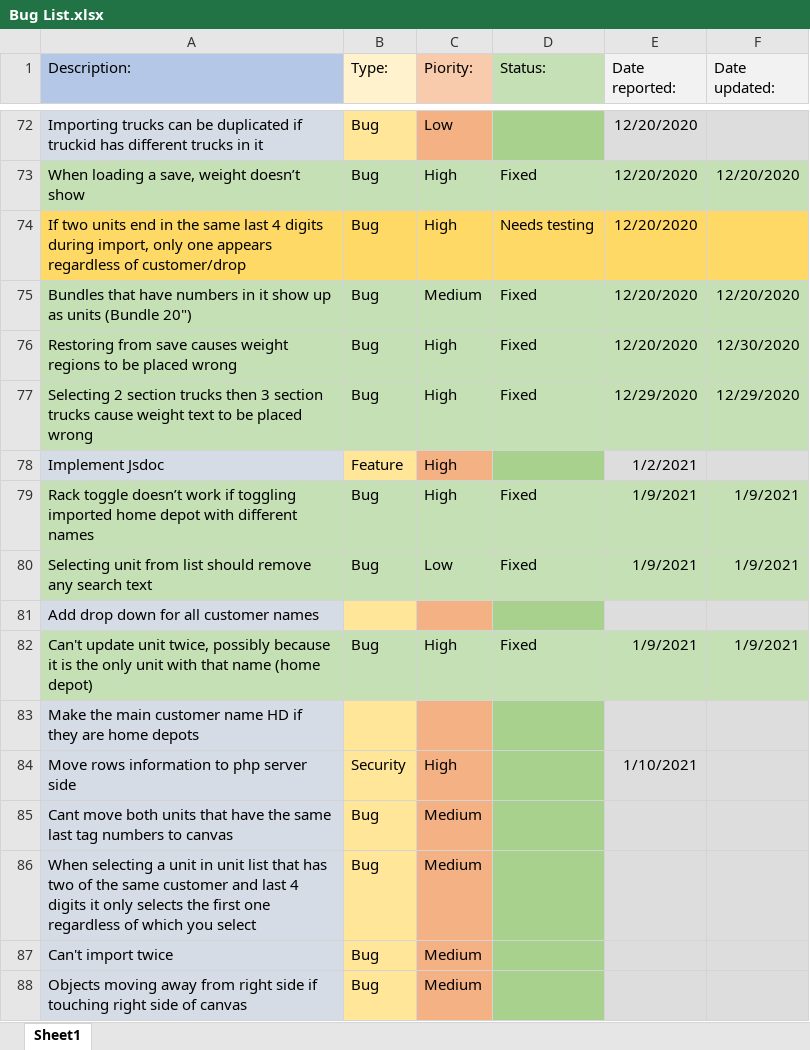
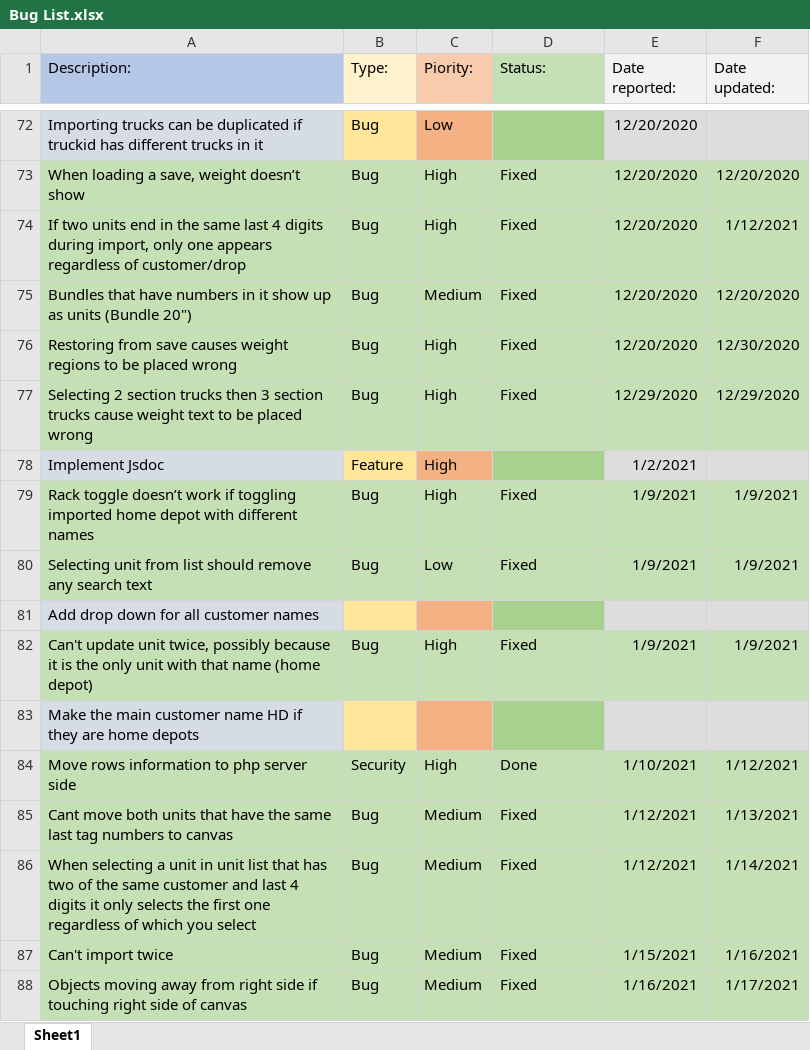
Before and after one commit to morrisapps/TruckLoadCreator, an Excel workbook: Bug List.xlsx, sheet Sheet1, drawn as a sheet; only a part is shown, gaps mark what is left out; values as stored, in another font and other column widths than the file's, no borders; the diff names each change by its address in the sheet, - before the commit and + after, or states it on an @@ line.

```diff
--- a/Bug List.xlsx (sheet Sheet1)
+++ b/Bug List.xlsx (sheet Sheet1)
-A74:F74 fill: #FFD966
+A74:F74 fill: #C5E0B4
-D74 (Status:): Needs testing
+D74 (Status:): Fixed
-F74 (Date updated:): (empty)
+F74 (Date updated:): 1/12/2021
-A84:A88 fill: #D6DCE5
+A84:A88 fill: #C5E0B4
-B84:B88 fill: #FFE699
+B84:B88 fill: #C5E0B4
-C84:C88 fill: #F4B183
+C84:C88 fill: #C5E0B4
-D84 (Status:): (empty)
+D84 (Status:): Done
-D84:D88 fill: #A9D18E
+D84:D88 fill: #C5E0B4
-E84:F88 fill: #DDDDDD
+E84:F88 fill: #C5E0B4
-F84 (Date updated:): (empty)
+F84 (Date updated:): 1/12/2021
-D85:D88 (Status:): (empty)
+D85:D88 (Status:): Fixed
-E85:E86 (Date reported:): (empty)
+E85:E86 (Date reported:): 1/12/2021
-F85 (Date updated:): (empty)
+F85 (Date updated:): 1/13/2021
-F86 (Date updated:): (empty)
+F86 (Date updated:): 1/14/2021
-E87 (Date reported:): (empty)
+E87 (Date reported:): 1/15/2021
-F87 (Date updated:): (empty)
+F87 (Date updated:): 1/16/2021
-E88 (Date reported:): (empty)
+E88 (Date reported:): 1/16/2021
-F88 (Date updated:): (empty)
+F88 (Date updated:): 1/17/2021
```
Also changed, not shown: 6 other files.
